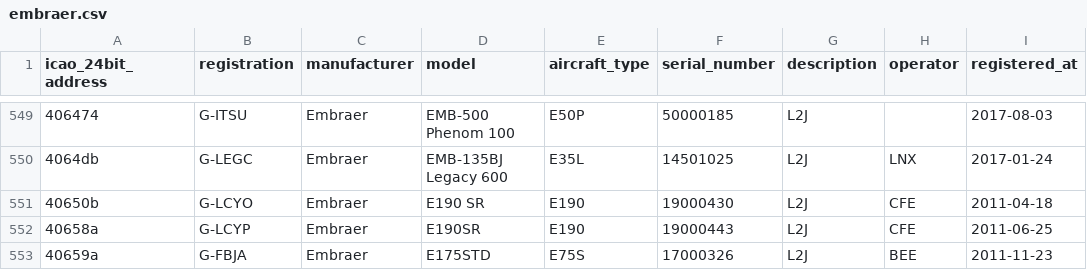
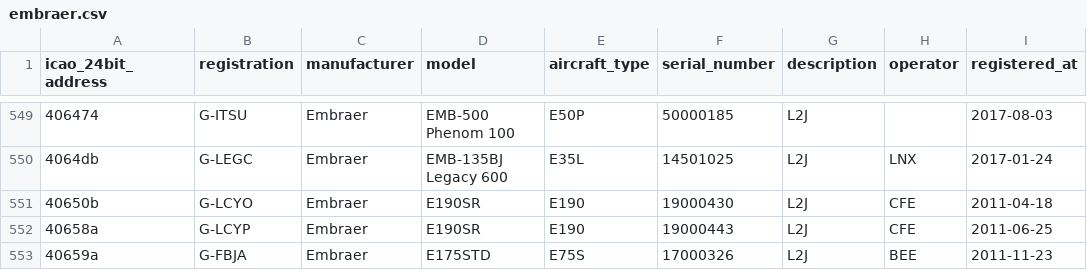
Before and after one commit to jbroutier/whatisflying-db, a CSV file: data/aircraft/embraer.csv, drawn as a sheet; only a part is shown, gaps mark what is left out; the diff names each change by its address in the sheet, - before the commit and + after, or states it on an @@ line.

Commit message:
Properly format aircraft `40650b` model.

```diff
--- a/data/aircraft/embraer.csv
+++ b/data/aircraft/embraer.csv
-D551 (model): E190 SR
+D551 (model): E190SR
```
